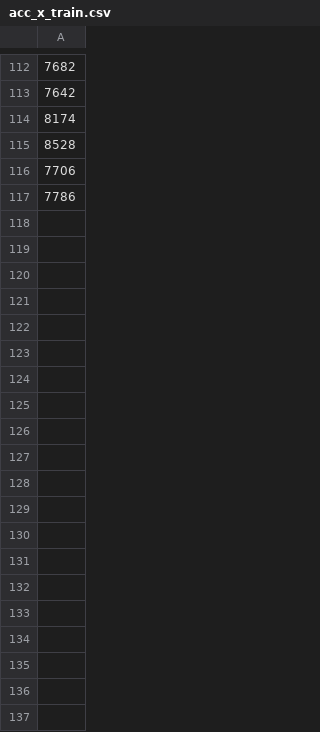
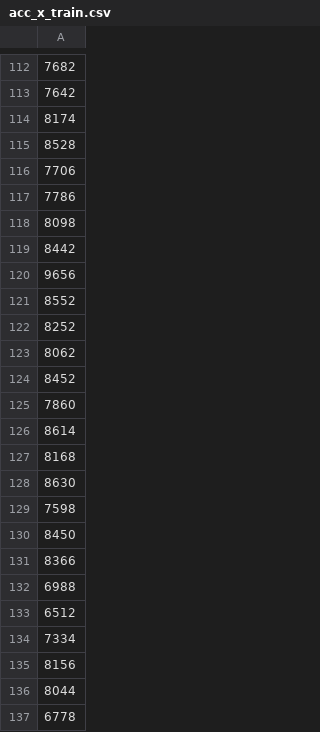
Before and after one commit to GlenWong97/CS3237-GROUP12, a CSV file: ProjectData/train/IndividualSignals/acc_x_train.csv, drawn as a sheet; only a part is shown, gaps mark what is left out; the diff covers the shown part only.

```diff
--- a/ProjectData/train/IndividualSignals/acc_x_train.csv
+++ b/ProjectData/train/IndividualSignals/acc_x_train.csv
@@ -117 +117,21 @@
 7786
+8098
+8442
+9656
+8552
+8252
+8062
+8452
+7860
+8614
+8168
+8630
+7598
+8450
+8366
+6988
+6512
+7334
+8156
+8044
+6778
```
Also changed, not shown: 100 added rows elsewhere in this file, ProjectData/train/IndividualSignals/acc_z_train.csv, ProjectData/train/IndividualSignals/baro_train.csv, 46 other files.
